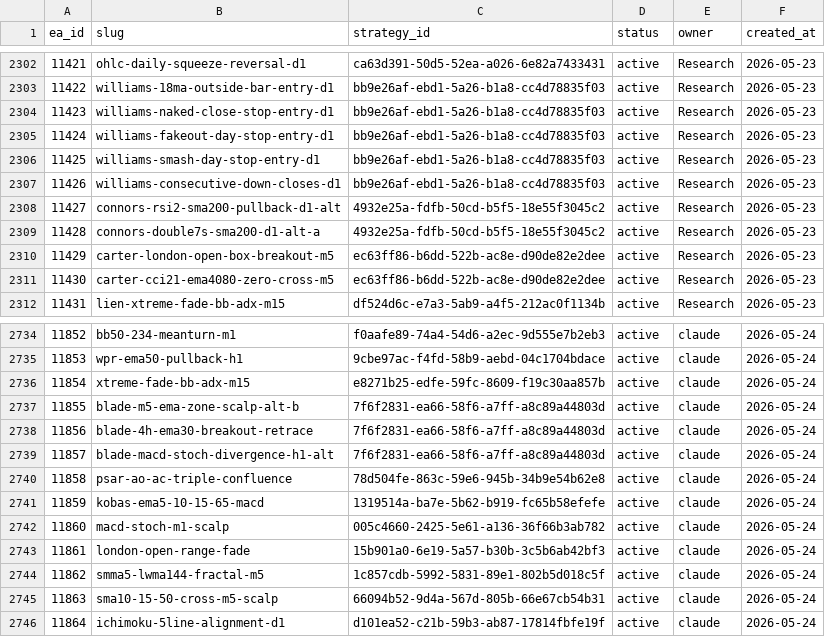
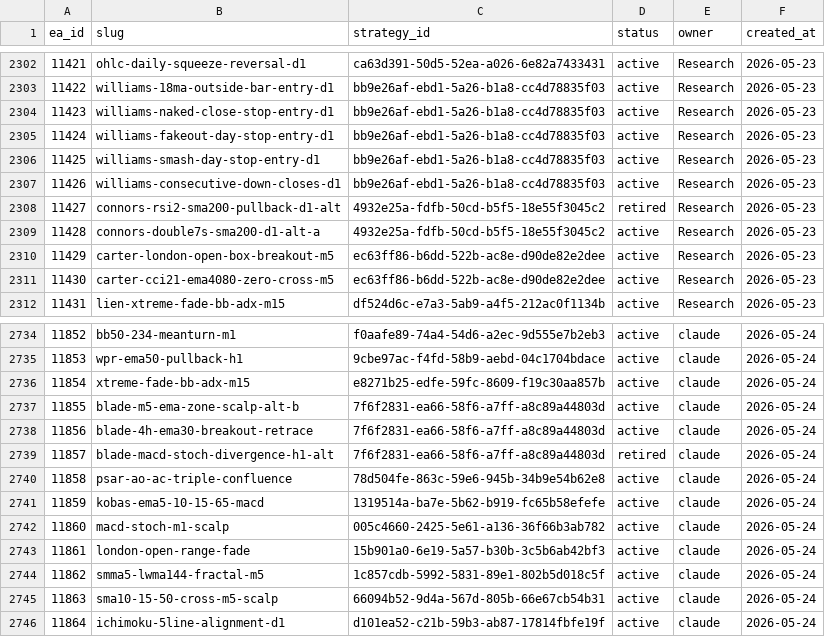
Before and after one commit to QuantMechanica/VPS-PortfolioBuild, a CSV file: framework/registry/ea_id_registry.csv, drawn as a sheet; only a part is shown, gaps mark what is left out; the diff covers the shown part only; the diff names each change by its address in the sheet, - before the commit and + after, or states it on an @@ line.

```diff
--- a/framework/registry/ea_id_registry.csv
+++ b/framework/registry/ea_id_registry.csv
-D2308 (status): active
+D2308 (status): retired
-D2739 (status): active
+D2739 (status): retired
```
Also changed, not shown: 4 added rows and 6 edited cells elsewhere in this file, 2 other files.
